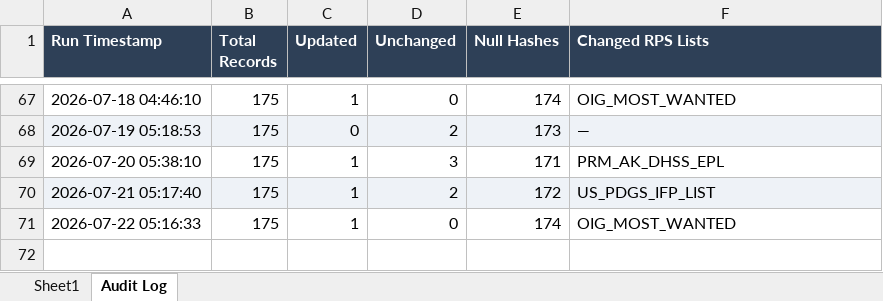
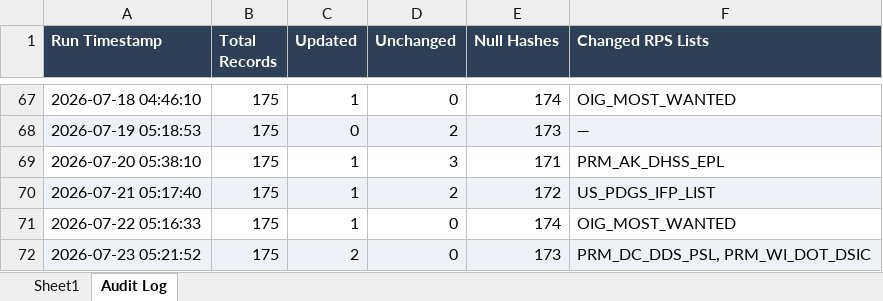
Before and after one commit to rahulraveendrannair-bot/Update-Checking-Automation, an Excel workbook: RPS_Updates.xlsx, sheet Audit Log, drawn as a sheet; only a part is shown, gaps mark what is left out; values as stored, in another font and other column widths than the file's, no borders; the diff names each change by its address in the sheet, - before the commit and + after, or states it on an @@ line.

```diff
--- a/RPS_Updates.xlsx (sheet Audit Log)
+++ b/RPS_Updates.xlsx (sheet Audit Log)
+row 72: 2026-07-23 05:21:52 | 175 | 2 | 0 | 173 | PRM_DC_DDS_PSL, PRM_WI_DOT_DSIC
```
Also changed, not shown: sheet Sheet1, 2 other files.
